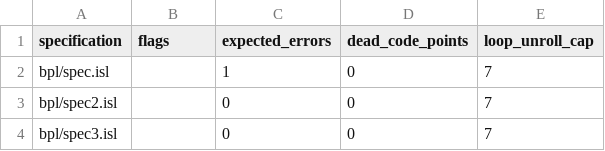
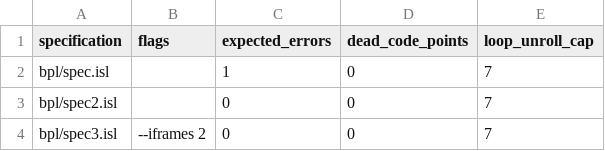
Before and after one commit to ywelsch/bcverifier, a CSV file: examples/obool2/tests.csv, drawn as a sheet.

Commit message:
changed iframes for obool2 test

```diff
--- a/examples/obool2/tests.csv
+++ b/examples/obool2/tests.csv
@@ -3,2 +3,2 @@
 "bpl/spec2.isl",""     ,0                ,0                 ,7
-"bpl/spec3.isl",""     ,0                ,0                 ,7
+"bpl/spec3.isl","--iframes 2"     ,0                ,0                 ,7
```
